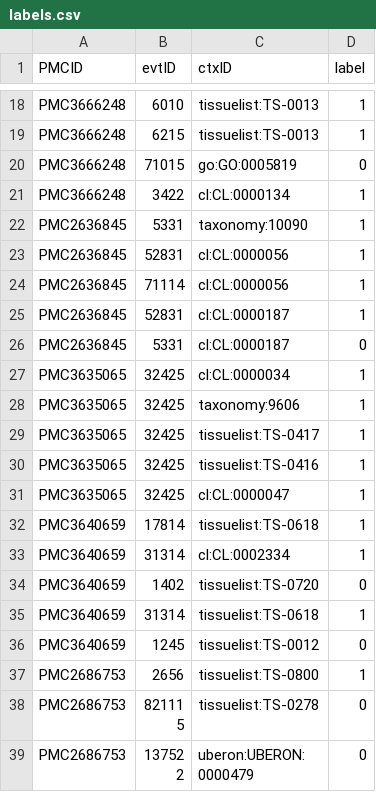
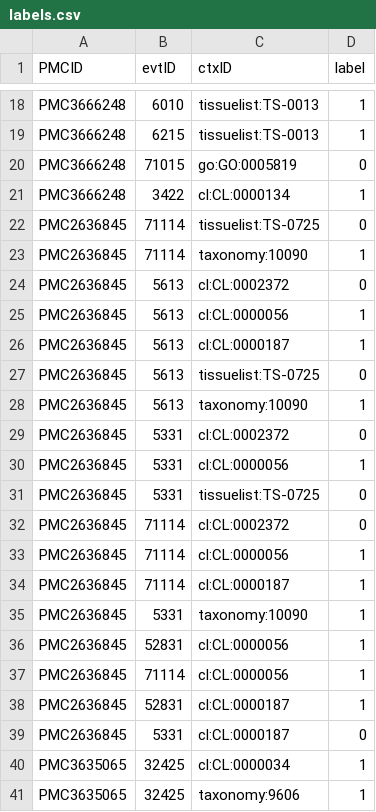
Before and after one commit to clulab/reach, a CSV file: main/src/main/resources/org/clulab/context/labels.csv, drawn as a sheet; only a part is shown, gaps mark what is left out; the shorter side is filled out with more unchanged rows.

```diff
--- a/main/src/main/resources/org/clulab/context/labels.csv
+++ b/main/src/main/resources/org/clulab/context/labels.csv
@@ -21,2 +21,15 @@ PMC3666248,71015,go:GO:0005819,0
 PMC3666248,3422,cl:CL:0000134,1
+PMC2636845,71114,tissuelist:TS-0725,0
+PMC2636845,71114,taxonomy:10090,1
+PMC2636845,5613,cl:CL:0002372,0
+PMC2636845,5613,cl:CL:0000056,1
+PMC2636845,5613,cl:CL:0000187,1
+PMC2636845,5613,tissuelist:TS-0725,0
+PMC2636845,5613,taxonomy:10090,1
+PMC2636845,5331,cl:CL:0002372,0
+PMC2636845,5331,cl:CL:0000056,1
+PMC2636845,5331,tissuelist:TS-0725,0
+PMC2636845,71114,cl:CL:0002372,0
+PMC2636845,71114,cl:CL:0000056,1
+PMC2636845,71114,cl:CL:0000187,1
 PMC2636845,5331,taxonomy:10090,1
```
